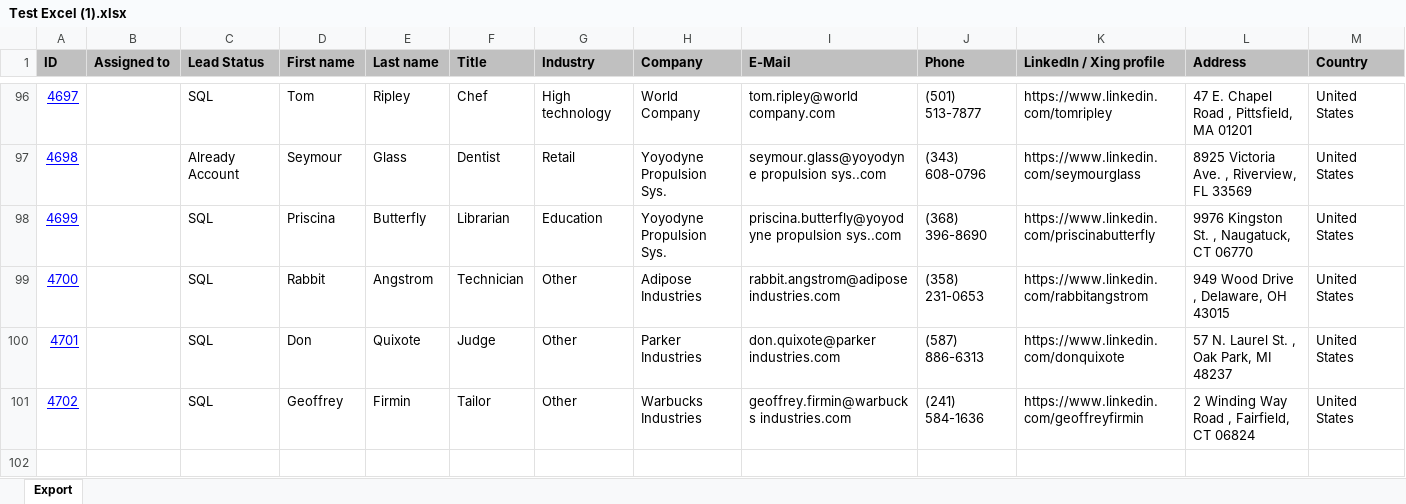
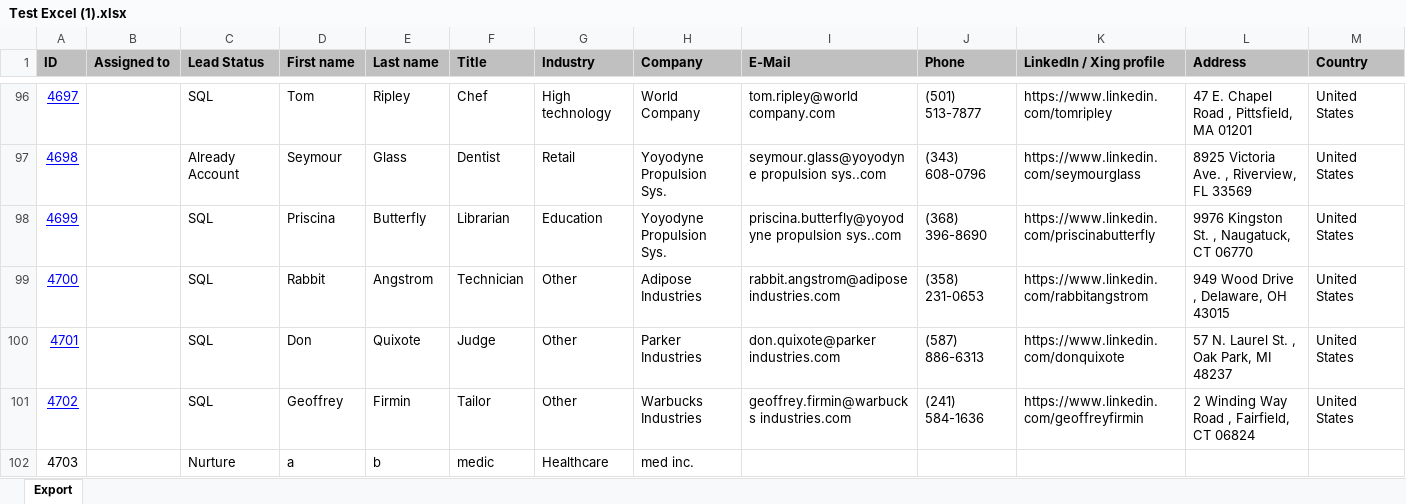
Before and after one commit to akos-marton-intland/project2, an Excel workbook: Test Excel (1).xlsx, sheet Export, drawn as a sheet; only a part is shown, gaps mark what is left out; values as stored, in another font and other column widths than the file's, no borders; rows hold the shown columns only; the diff names each change by its address in the sheet, - before the commit and + after, or states it on an @@ line.

Commit message:
Update Test Excel (1).xlsx
#1149290

```diff
--- a/Test Excel (1).xlsx (sheet Export)
+++ b/Test Excel (1).xlsx (sheet Export)
+row 102: 4703 |  | Nurture | a | b | medic | Healthcare | med inc.
```
